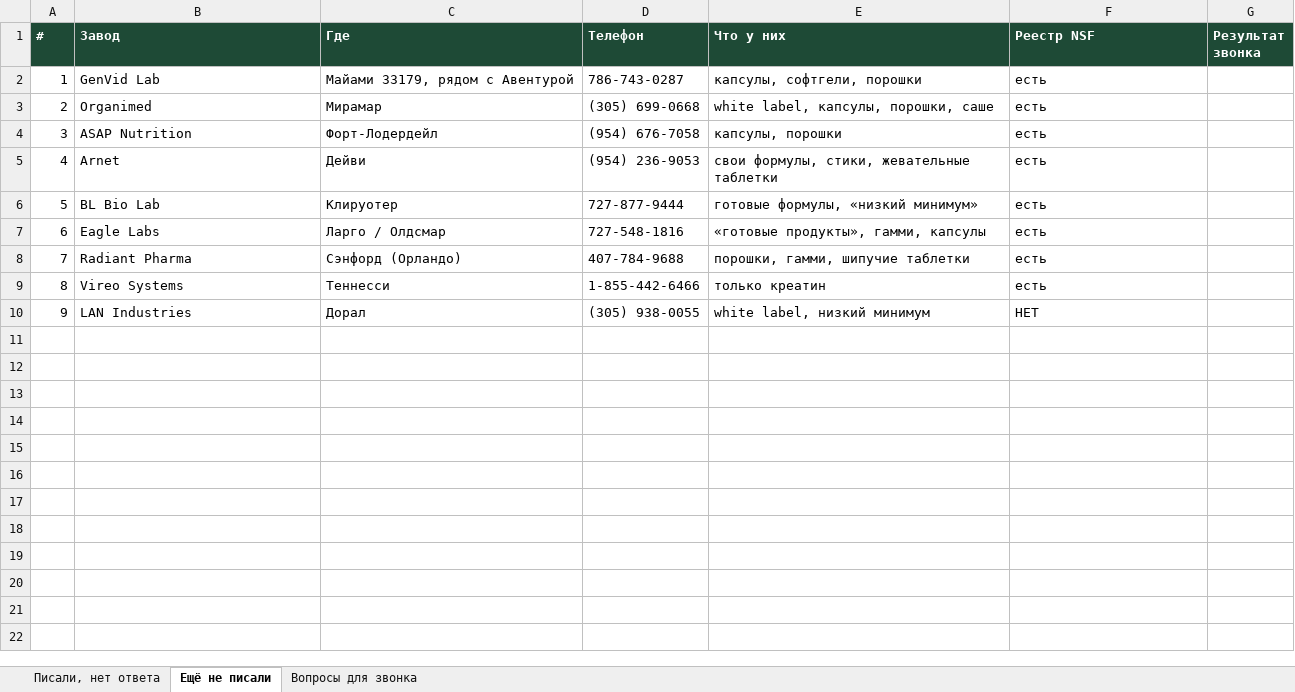
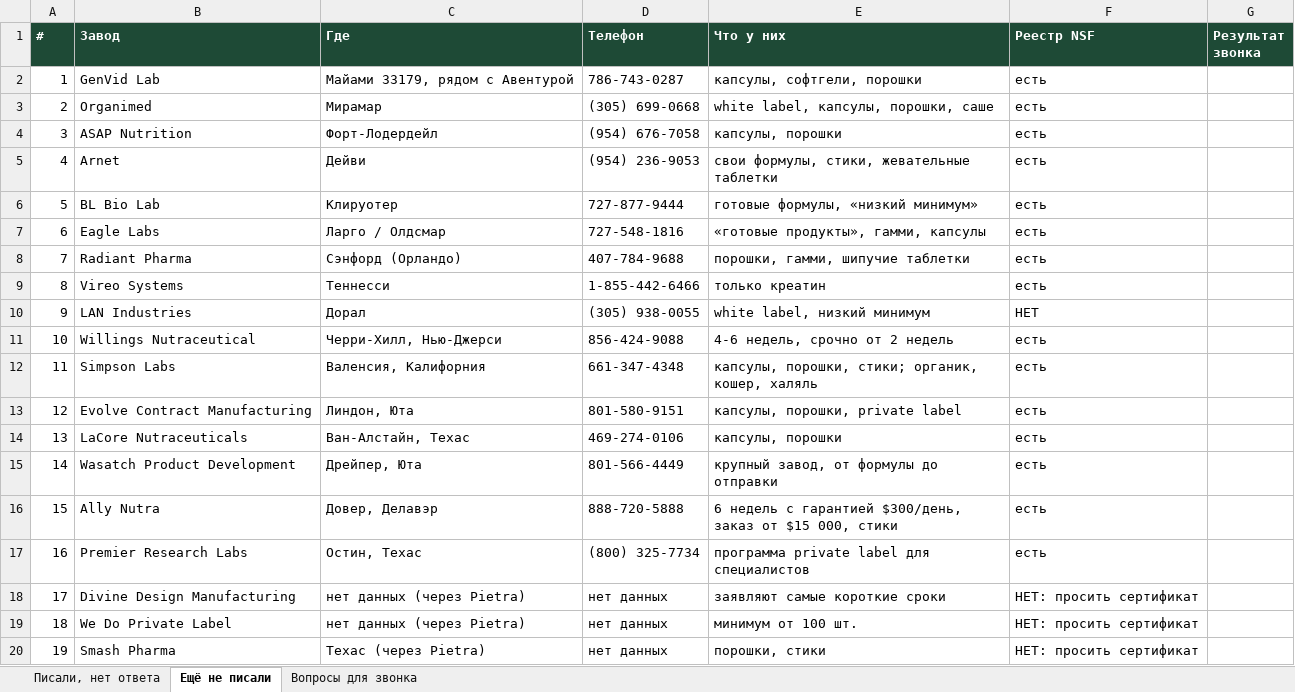
Before and after one commit to arorlov93/The-Aldera, an Excel workbook: suppliers_us/Aldera_outreach_status_2026-10-23.xlsx, sheet Ещё не писали, drawn as a sheet; values as stored, in another font and other column widths than the file's, no borders; the diff names each change by its address in the sheet, - before the commit and + after, or states it on an @@ line.

```diff
--- a/suppliers_us/Aldera_outreach_status_2026-10-23.xlsx (sheet Ещё не писали)
+++ b/suppliers_us/Aldera_outreach_status_2026-10-23.xlsx (sheet Ещё не писали)
+row 11: 10 | Willings Nutraceutical | Черри-Хилл, Нью-Джерси | 856-424-9088 | 4-6 недель, срочно от 2 недель | есть
+row 12: 11 | Simpson Labs | Валенсия, Калифорния | 661-347-4348 | капсулы, порошки, стики; органик, кошер, халяль | есть
+row 13: 12 | Evolve Contract Manufacturing | Линдон, Юта | 801-580-9151 | капсулы, порошки, private label | есть
+row 14: 13 | LaCore Nutraceuticals | Ван-Алстайн, Техас | 469-274-0106 | капсулы, порошки | есть
+row 15: 14 | Wasatch Product Development | Дрейпер, Юта | 801-566-4449 | крупный завод, от формулы до отправки | есть
+row 16: 15 | Ally Nutra | Довер, Делавэр | 888-720-5888 | 6 недель с гарантией $300/день, заказ от $15 000, стики | есть
+row 17: 16 | Premier Research Labs | Остин, Техас | (800) 325-7734 | программа private label для специалистов | есть
+row 18: 17 | Divine Design Manufacturing | нет данных (через Pietra) | нет данных | заявляют самые короткие сроки | НЕТ: просить сертификат
+row 19: 18 | We Do Private Label | нет данных (через Pietra) | нет данных | минимум от 100 шт. | НЕТ: просить сертификат
+row 20: 19 | Smash Pharma | Техас (через Pietra) | нет данных | порошки, стики | НЕТ: просить сертификат
```
